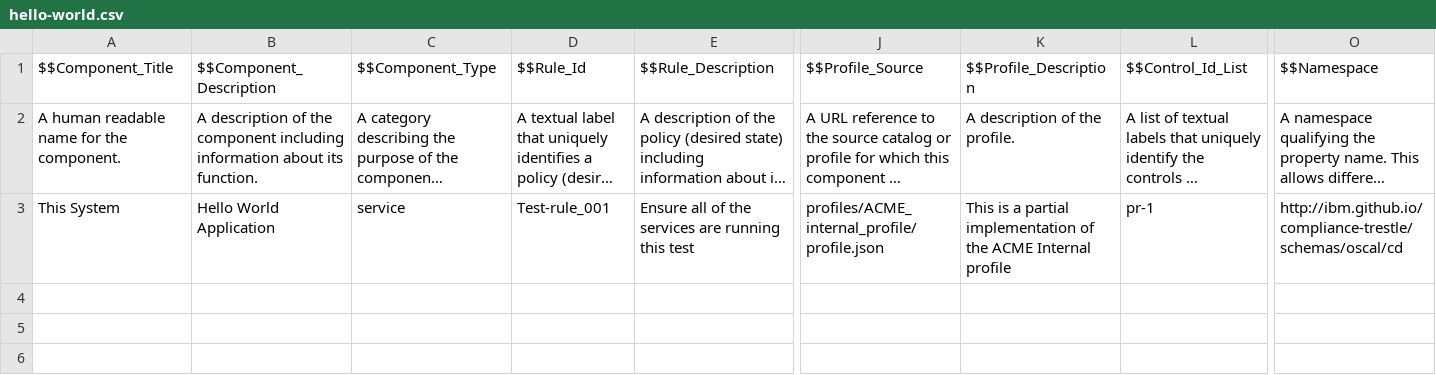
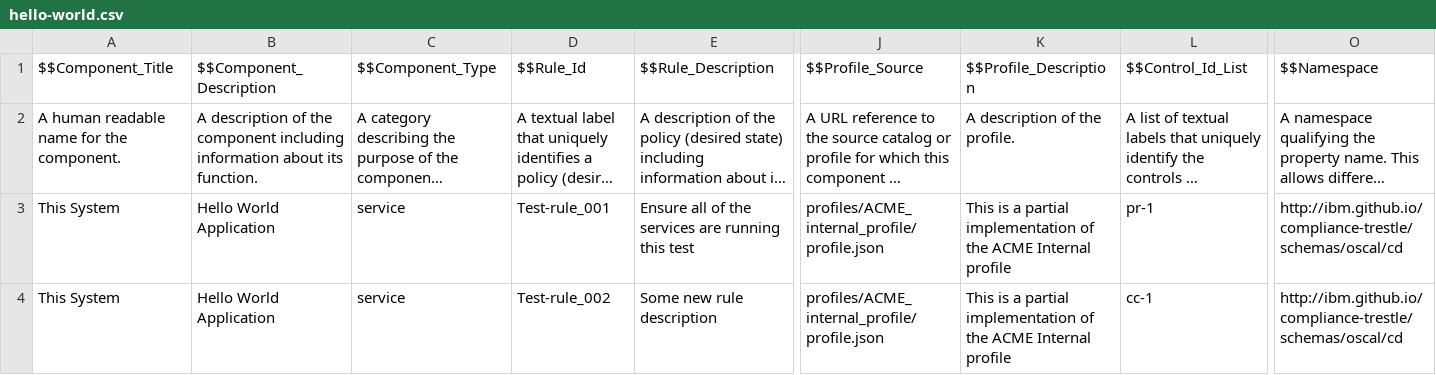
Before and after one commit to jewzaam/trestle-demo, a CSV file: rules/hello-world.csv, drawn as a sheet; only a part is shown, gaps mark what is left out; long unchanged cells end in …; rows hold the shown columns only; the diff names each change by its address in the sheet, - before the commit and + after, or states it on an @@ line.

Commit message:
feat: adds rule to cc-1

```diff
--- a/rules/hello-world.csv
+++ b/rules/hello-world.csv
+row 4: This System | Hello World Application | service | Test-rule_002 | Some new rule description | profiles/ACME_internal_profile/profile.json | This is a partial implementation of the ACME Internal profile | cc-1 | http://ibm.github.io/compliance-trestle/schemas/oscal/cd
```
Also changed, not shown: 3 other files.
